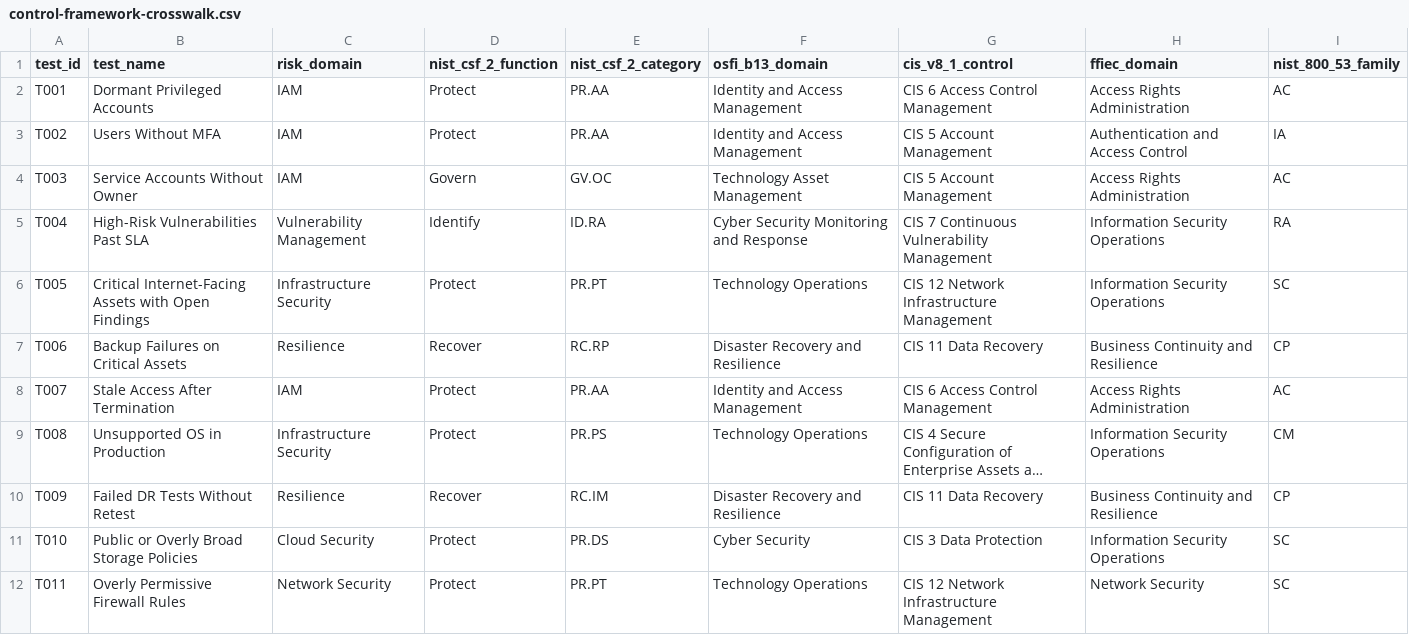
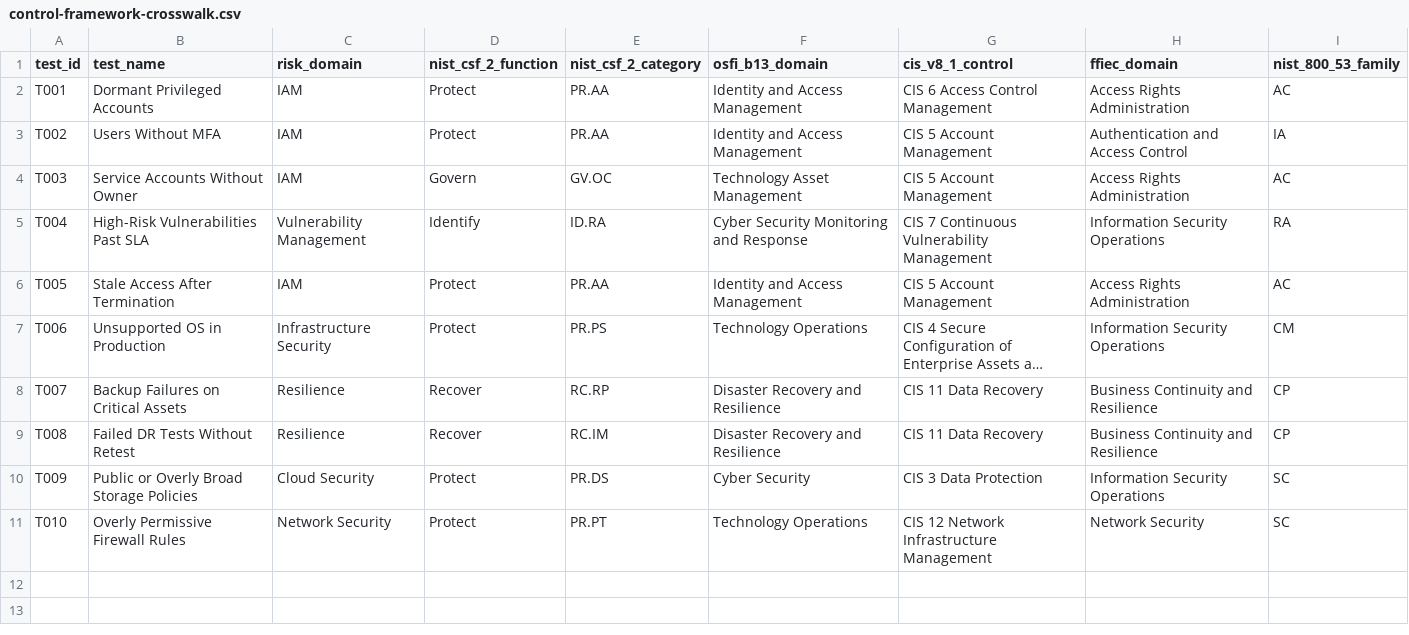
Before and after one commit to simasaadi/insurance-tech-audit-analytics-lab, a CSV file: framework-mapping/control-framework-crosswalk.csv, drawn as a sheet; long unchanged cells end in …; removed rows and columns are numbered as before the commit, all else as after; the diff names each change by its address in the sheet, - before the commit and + after, or states it on an @@ line.

```diff
--- a/framework-mapping/control-framework-crosswalk.csv
+++ b/framework-mapping/control-framework-crosswalk.csv
-row 6: T005 | Critical Internet-Facing Assets with Open Findings | Infrastructure Security | Protect | PR.PT | Technology Operations | CIS 12 Network Infrastructure Management | Information Security Operations | SC
-row 7: T006 | Backup Failures on Critical Assets | Resilience | Recover | RC.RP | Disaster Recovery and Resilience | CIS 11 Data Recovery | Business Continuity and Resilience | CP
-A6 (test_id): T007
+A6 (test_id): T005
-G6 (cis_v8_1_control): CIS 6 Access Control Management
+G6 (cis_v8_1_control): CIS 5 Account Management
-A7 (test_id): T008
+A7 (test_id): T006
+row 8: T007 | Backup Failures on Critical Assets | Resilience | Recover | RC.RP | Disaster Recovery and Resilience | CIS 11 Data Recovery | Business Continuity and Resilience | CP
-A9 (test_id): T009
+A9 (test_id): T008
-A10 (test_id): T010
+A10 (test_id): T009
-A11 (test_id): T011
+A11 (test_id): T010
```
Also changed, not shown: audit/04_risk-control-matrix/risk-control-matrix.csv, data/curated/cloud_infra_posture_summary.csv, 4 other files.
